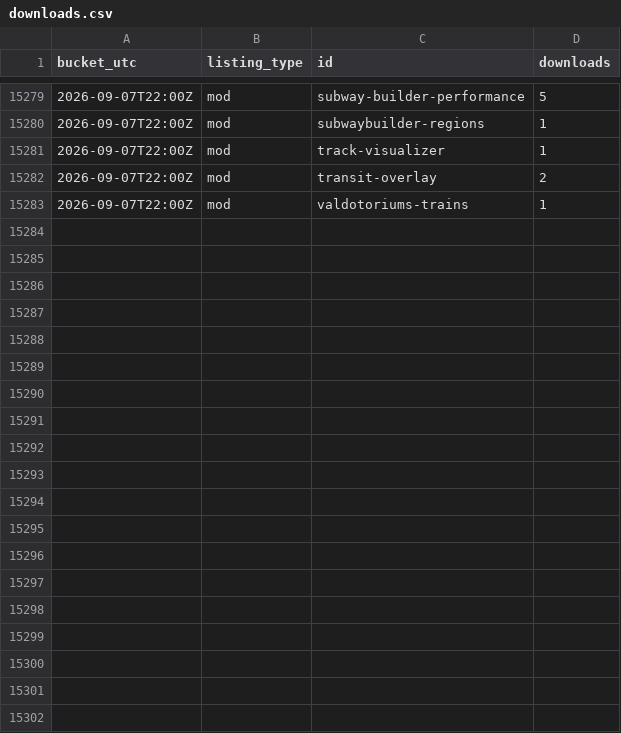
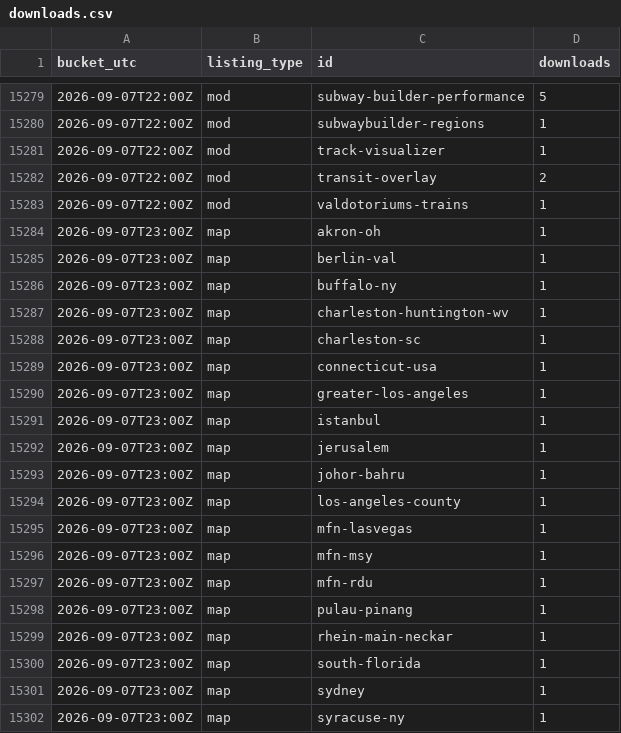
Before and after one commit to Subway-Builder-Modded/The-Railyard, a CSV file: analytics/hourly/downloads.csv, drawn as a sheet; only a part is shown, gaps mark what is left out; the diff covers the shown part only.

```diff
--- a/analytics/hourly/downloads.csv
+++ b/analytics/hourly/downloads.csv
@@ -15283 +15283,20 @@ bucket_utc,listing_type,id,downloads
 2026-09-07T22:00Z,mod,valdotoriums-trains,1
+2026-09-07T23:00Z,map,akron-oh,1
+2026-09-07T23:00Z,map,berlin-val,1
+2026-09-07T23:00Z,map,buffalo-ny,1
+2026-09-07T23:00Z,map,charleston-huntington-wv,1
+2026-09-07T23:00Z,map,charleston-sc,1
+2026-09-07T23:00Z,map,connecticut-usa,1
+2026-09-07T23:00Z,map,greater-los-angeles,1
+2026-09-07T23:00Z,map,istanbul,1
+2026-09-07T23:00Z,map,jerusalem,1
+2026-09-07T23:00Z,map,johor-bahru,1
+2026-09-07T23:00Z,map,los-angeles-county,1
+2026-09-07T23:00Z,map,mfn-lasvegas,1
+2026-09-07T23:00Z,map,mfn-msy,1
+2026-09-07T23:00Z,map,mfn-rdu,1
+2026-09-07T23:00Z,map,pulau-pinang,1
+2026-09-07T23:00Z,map,rhein-main-neckar,1
+2026-09-07T23:00Z,map,south-florida,1
+2026-09-07T23:00Z,map,sydney,1
+2026-09-07T23:00Z,map,syracuse-ny,1
```
Also changed, not shown: 25 added rows elsewhere in this file, analytics/railyard_app_by_day.csv, 8 other files.
